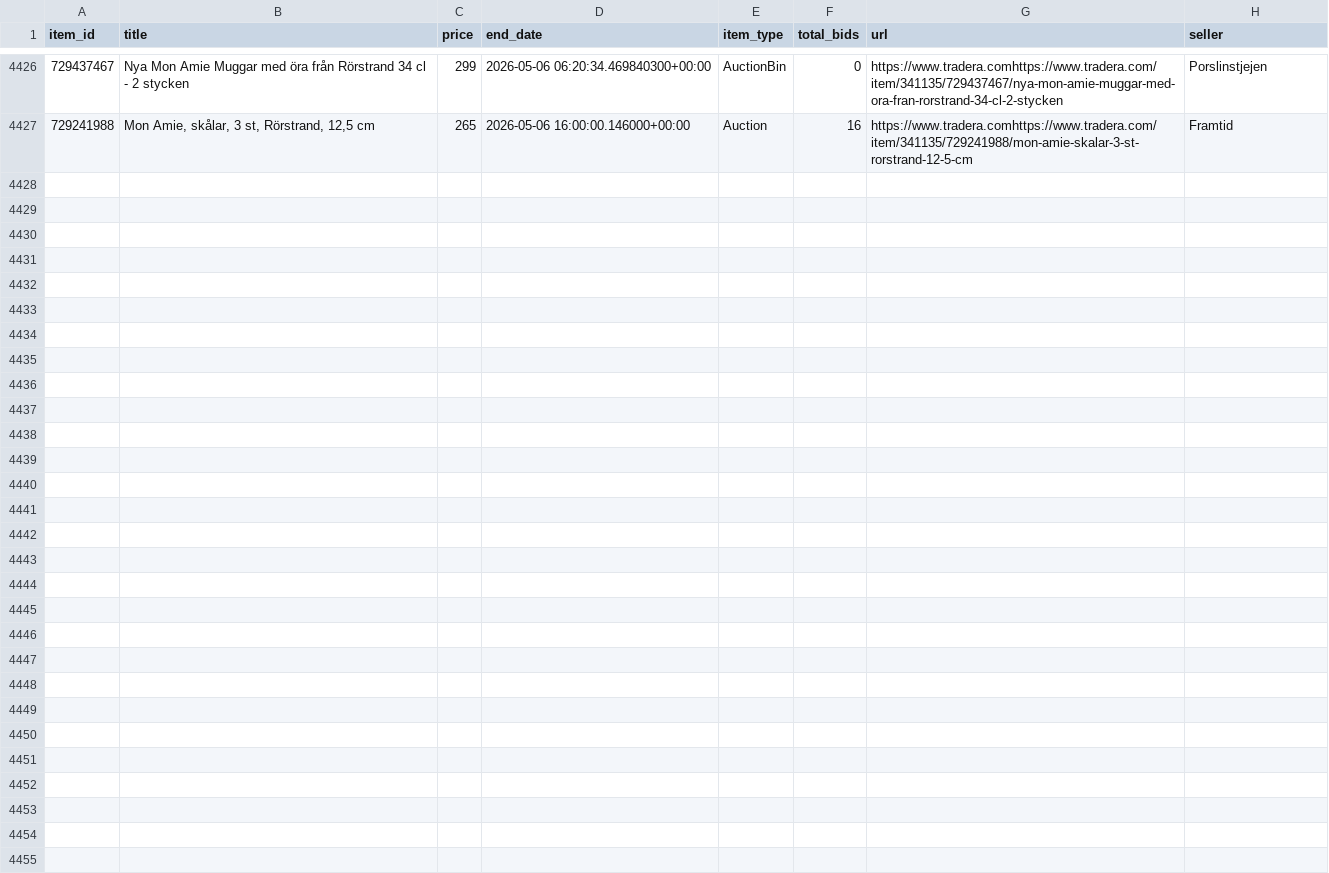
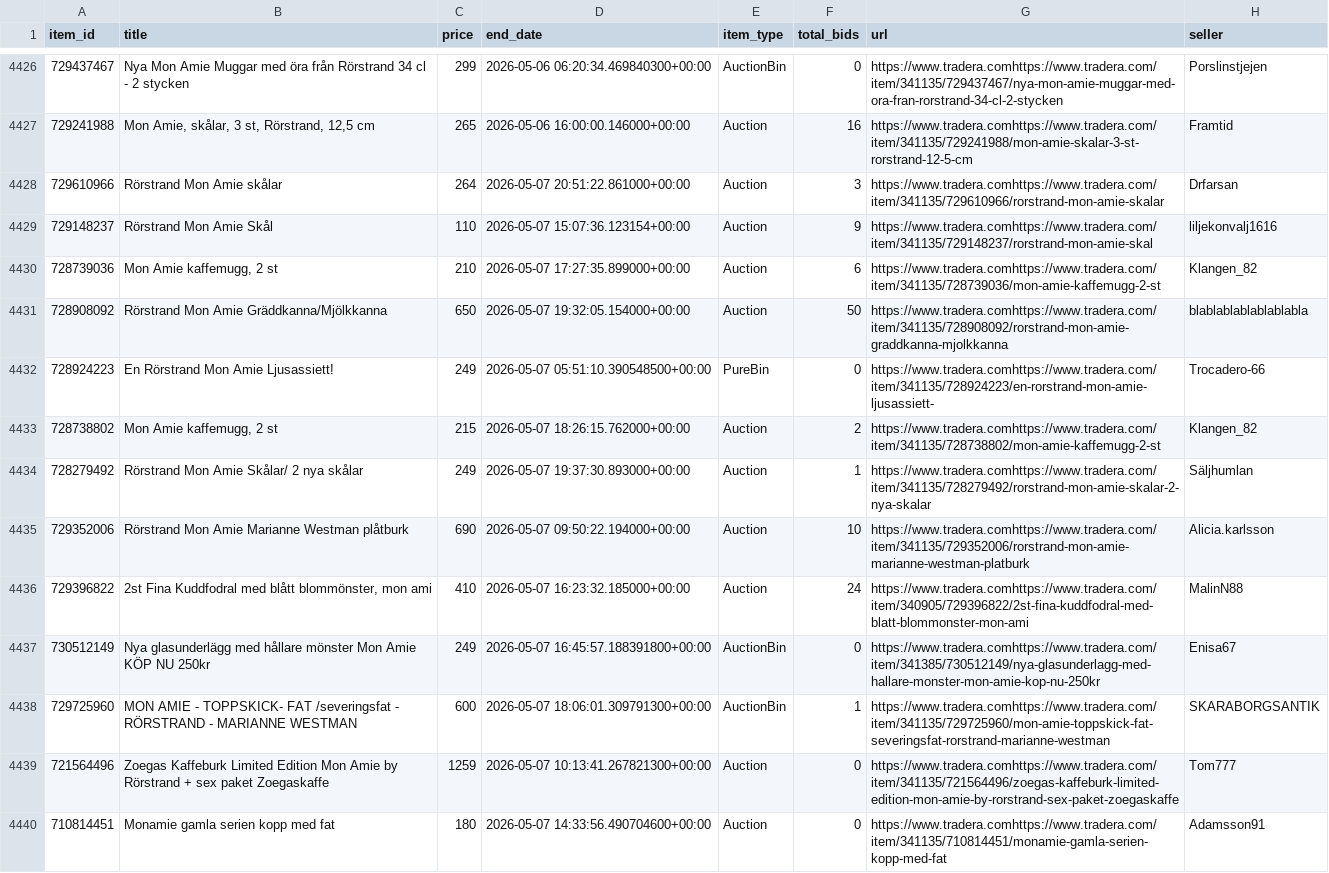
Before and after one commit to openerlab/openerlab.github.io, a CSV file: mon-amie/data/listings.csv, drawn as a sheet; only a part is shown, gaps mark what is left out; the diff names each change by its address in the sheet, - before the commit and + after, or states it on an @@ line.

```diff
--- a/mon-amie/data/listings.csv
+++ b/mon-amie/data/listings.csv
+row 4428: 729610966 | Rörstrand Mon Amie skålar | 264 | 2026-05-07 20:51:22.861000+00:00 | Auction | 3 | https://www.tradera.comhttps://www.tradera.com/item/341135/729610966/rorstrand-mon-amie-skalar | Drfarsan
+row 4429: 729148237 | Rörstrand Mon Amie Skål | 110 | 2026-05-07 15:07:36.123154+00:00 | Auction | 9 | https://www.tradera.comhttps://www.tradera.com/item/341135/729148237/rorstrand-mon-amie-skal | liljekonvalj1616
+row 4430: 728739036 | Mon Amie kaffemugg, 2 st | 210 | 2026-05-07 17:27:35.899000+00:00 | Auction | 6 | https://www.tradera.comhttps://www.tradera.com/item/341135/728739036/mon-amie-kaffemugg-2-st | Klangen_82
+row 4431: 728908092 | Rörstrand Mon Amie Gräddkanna/Mjölkkanna | 650 | 2026-05-07 19:32:05.154000+00:00 | Auction | 50 | https://www.tradera.comhttps://www.tradera.com/item/341135/728908092/rorstrand-mon-amie-graddkanna-mjolkkanna | blablablablablablabla
+row 4432: 728924223 | En Rörstrand Mon Amie Ljusassiett! | 249 | 2026-05-07 05:51:10.390548500+00:00 | PureBin | 0 | https://www.tradera.comhttps://www.tradera.com/item/341135/728924223/en-rorstrand-mon-amie-ljusassiett- | Trocadero-66
+row 4433: 728738802 | Mon Amie kaffemugg, 2 st | 215 | 2026-05-07 18:26:15.762000+00:00 | Auction | 2 | https://www.tradera.comhttps://www.tradera.com/item/341135/728738802/mon-amie-kaffemugg-2-st | Klangen_82
+row 4434: 728279492 | Rörstrand Mon Amie Skålar/ 2 nya skålar | 249 | 2026-05-07 19:37:30.893000+00:00 | Auction | 1 | https://www.tradera.comhttps://www.tradera.com/item/341135/728279492/rorstrand-mon-amie-skalar-2-nya-skalar | Säljhumlan
+row 4435: 729352006 | Rörstrand Mon Amie Marianne Westman plåtburk | 690 | 2026-05-07 09:50:22.194000+00:00 | Auction | 10 | https://www.tradera.comhttps://www.tradera.com/item/341135/729352006/rorstrand-mon-amie-marianne-westman-platburk | Alicia.karlsson
+row 4436: 729396822 | 2st Fina Kuddfodral med blått blommönster, mon ami | 410 | 2026-05-07 16:23:32.185000+00:00 | Auction | 24 | https://www.tradera.comhttps://www.tradera.com/item/340905/729396822/2st-fina-kuddfodral-med-blatt-blommonster-mon-ami | MalinN88
+row 4437: 730512149 | Nya glasunderlägg med hållare mönster Mon Amie KÖP NU 250kr | 249 | 2026-05-07 16:45:57.188391800+00:00 | AuctionBin | 0 | https://www.tradera.comhttps://www.tradera.com/item/341385/730512149/nya-glasunderlagg-med-hallare-monster-mon-amie-kop-nu-250kr | Enisa67
+row 4438: 729725960 | MON AMIE - TOPPSKICK- FAT /severingsfat - RÖRSTRAND - MARIANNE WESTMAN | 600 | 2026-05-07 18:06:01.309791300+00:00 | AuctionBin | 1 | https://www.tradera.comhttps://www.tradera.com/item/341135/729725960/mon-amie-toppskick-fat-severingsfat-rorstrand-marianne-westman | SKARABORGSANTIK
+row 4439: 721564496 | Zoegas Kaffeburk Limited Edition Mon Amie by Rörstrand + sex paket Zoegaskaffe | 1259 | 2026-05-07 10:13:41.267821300+00:00 | Auction | 0 | https://www.tradera.comhttps://www.tradera.com/item/341135/721564496/zoegas-kaffeburk-limited-edition-mon-amie-by-rorstrand-sex-paket-zoegaskaffe | Tom777
+row 4440: 710814451 | Monamie gamla serien kopp med fat | 180 | 2026-05-07 14:33:56.490704600+00:00 | Auction | 0 | https://www.tradera.comhttps://www.tradera.com/item/341135/710814451/monamie-gamla-serien-kopp-med-fat | Adamsson91
```
Also changed, not shown: 2 other files.
